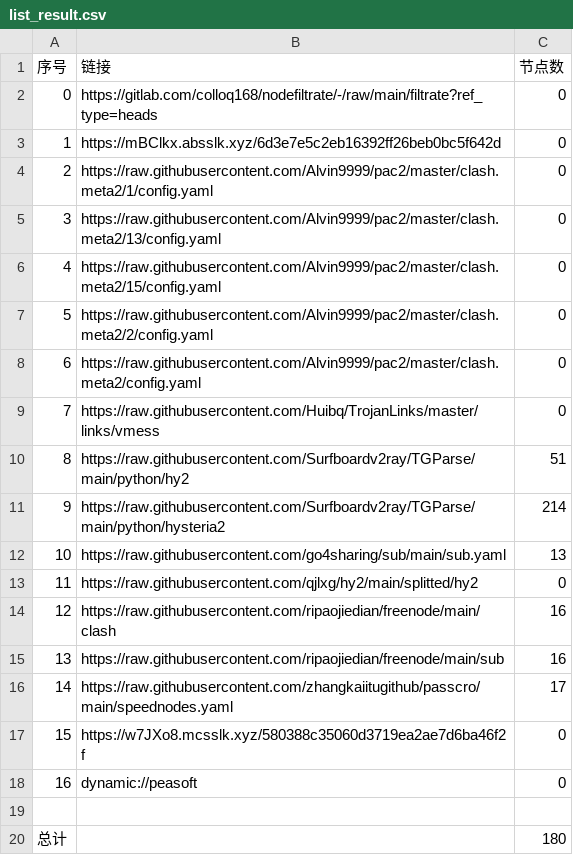
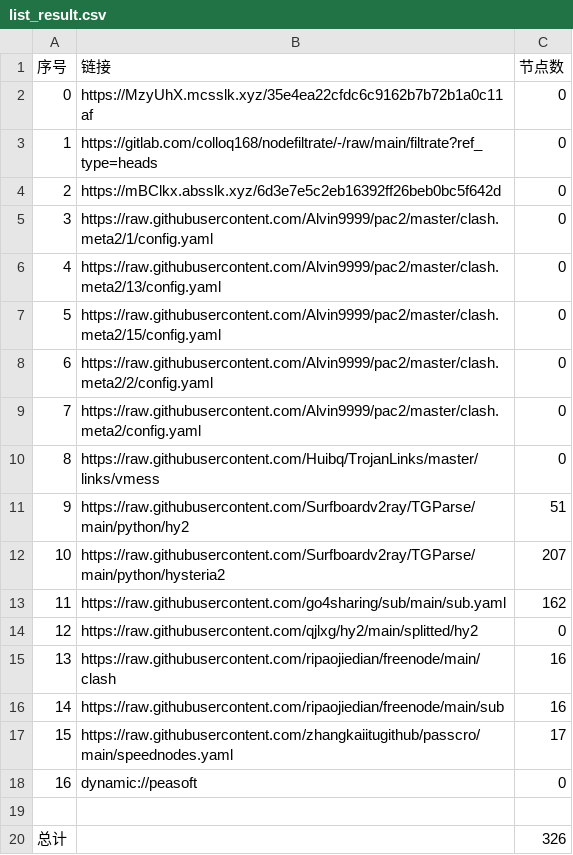
Before and after one commit to weg2025/AutoSearchPublicNodes, a CSV file: list_result.csv, drawn as a sheet; removed rows and columns are numbered as before the commit, all else as after; the diff names each change by its address in the sheet, - before the commit and + after, or states it on an @@ line.

```diff
--- a/list_result.csv
+++ b/list_result.csv
+row 2: 0 | https://MzyUhX.mcsslk.xyz/35e4ea22cfdc6c9162b7b72b1a0c11af | 0
@@ column A (序号) renumbered between rows 3 and 17 @@
-C12 (节点数): 214
+C12 (节点数): 207
-C13 (节点数): 13
+C13 (节点数): 162
-row 17: 15 | https://w7JXo8.mcsslk.xyz/580388c35060d3719ea2ae7d6ba46f2f | 0
-C20 (节点数): 180
+C20 (节点数): 326
```
Also changed, not shown: 30 other files.
